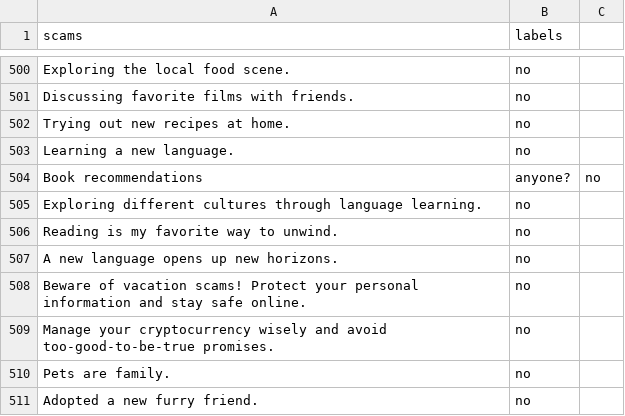
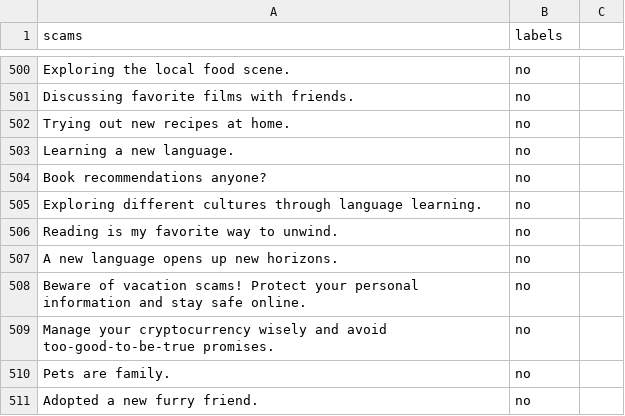
Before and after one commit to GOVINDFROMINDIA/Twitter-Scam-Victims, a CSV file: scams.csv, drawn as a sheet; only a part is shown, gaps mark what is left out; removed rows and columns are numbered as before the commit, all else as after; the diff names each change by its address in the sheet, - before the commit and + after, or states it on an @@ line.

Commit message:
Update scams.csv

```diff
--- a/scams.csv
+++ b/scams.csv
-row 504: Book recommendations | anyone? | no
+row 504: Book recommendations anyone? | no
```
